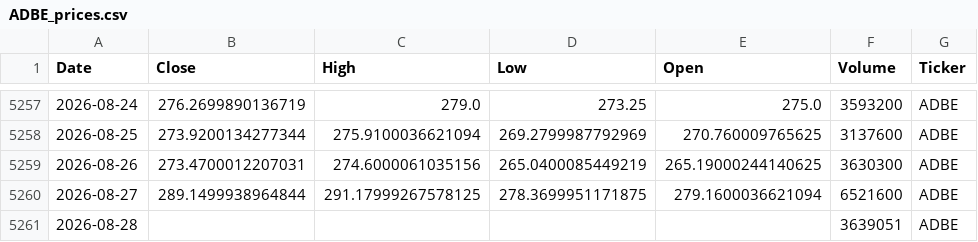
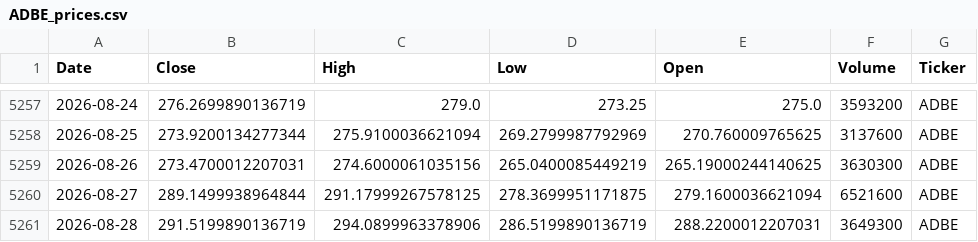
Before and after one commit to houdamouradi/finance-data-auto, a CSV file: data/ADBE_prices.csv, drawn as a sheet; only a part is shown, gaps mark what is left out.

```diff
--- a/data/ADBE_prices.csv
+++ b/data/ADBE_prices.csv
@@ -5260,2 +5260,2 @@ Date,Close,High,Low,Open,Volume,Ticker
 2026-08-27,289.1499938964844,291.17999267578125,278.3699951171875,279.1600036621094,6521600,ADBE
-2026-08-28,,,,,3639051,ADBE
+2026-08-28,291.5199890136719,294.0899963378906,286.5199890136719,288.2200012207031,3649300,ADBE
```
Also changed, not shown: data/AAPL_prices.csv, data/AMZN_prices.csv, 7 other files.
